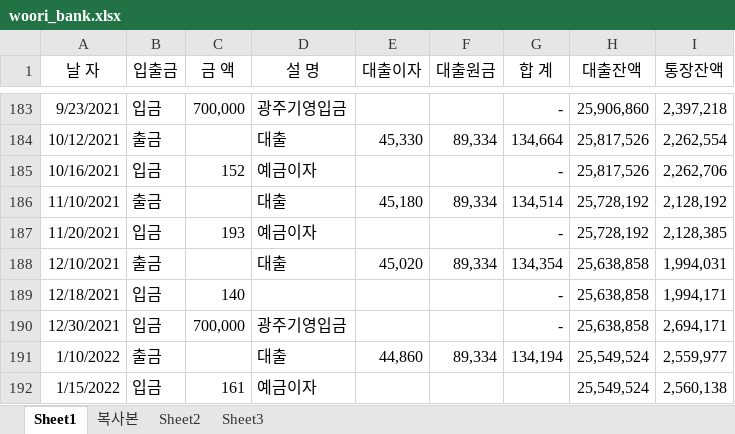
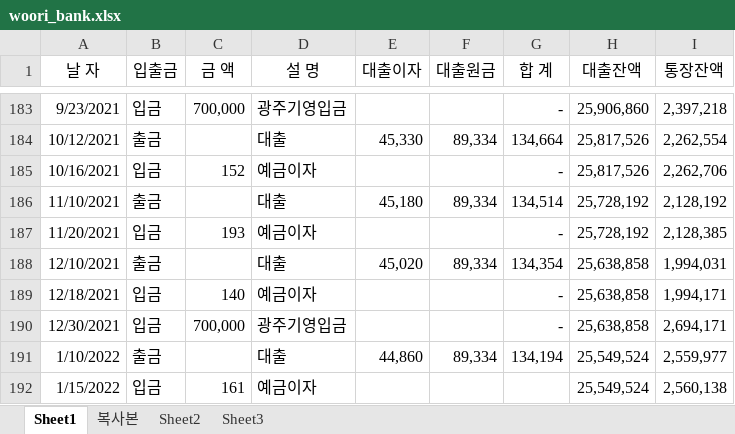
Before and after one commit to gitavenue5/sansu, an Excel workbook: woori_bank.xlsx, sheet Sheet1, drawn as a sheet; only a part is shown, gaps mark what is left out; values as stored, in another font and other column widths than the file's, no borders; the diff names each change by its address in the sheet, - before the commit and + after, or states it on an @@ line.

Commit message:
2022-02-05-02

```diff
--- a/woori_bank.xlsx (sheet Sheet1)
+++ b/woori_bank.xlsx (sheet Sheet1)
-D189 (설 명): (empty)
+D189 (설 명): 예금이자
```
